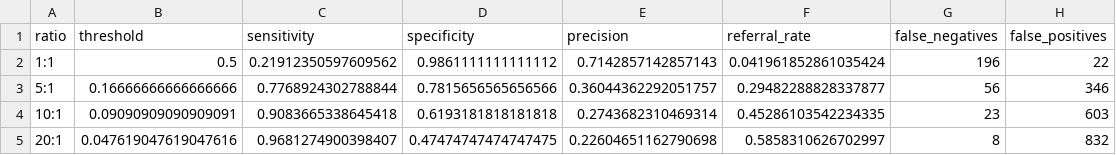
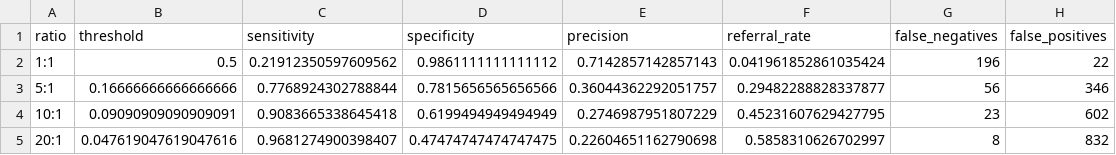
Before and after one commit to devWhyqueue/skin-lesion-triage, a CSV file: experiments/outputs/threshold_metrics.csv, drawn as a sheet.

```diff
--- a/experiments/outputs/threshold_metrics.csv
+++ b/experiments/outputs/threshold_metrics.csv
@@ -3,3 +3,3 @@ ratio,threshold,sensitivity,specificity,precision,referral_rate,false_negatives,
 5:1,0.16666666666666666,0.7768924302788844,0.7815656565656566,0.36044362292051757,0.29482288828337877,56,346
-10:1,0.09090909090909091,0.9083665338645418,0.6193181818181818,0.2743682310469314,0.45286103542234335,23,603
+10:1,0.09090909090909091,0.9083665338645418,0.6199494949494949,0.2746987951807229,0.45231607629427795,23,602
 20:1,0.047619047619047616,0.9681274900398407,0.47474747474747475,0.22604651162790698,0.5858310626702997,8,832
```
Also changed, not shown: experiments/outputs/sensitivity_operating_points.csv, experiments/outputs/summary_metrics.csv, 11 other files.
